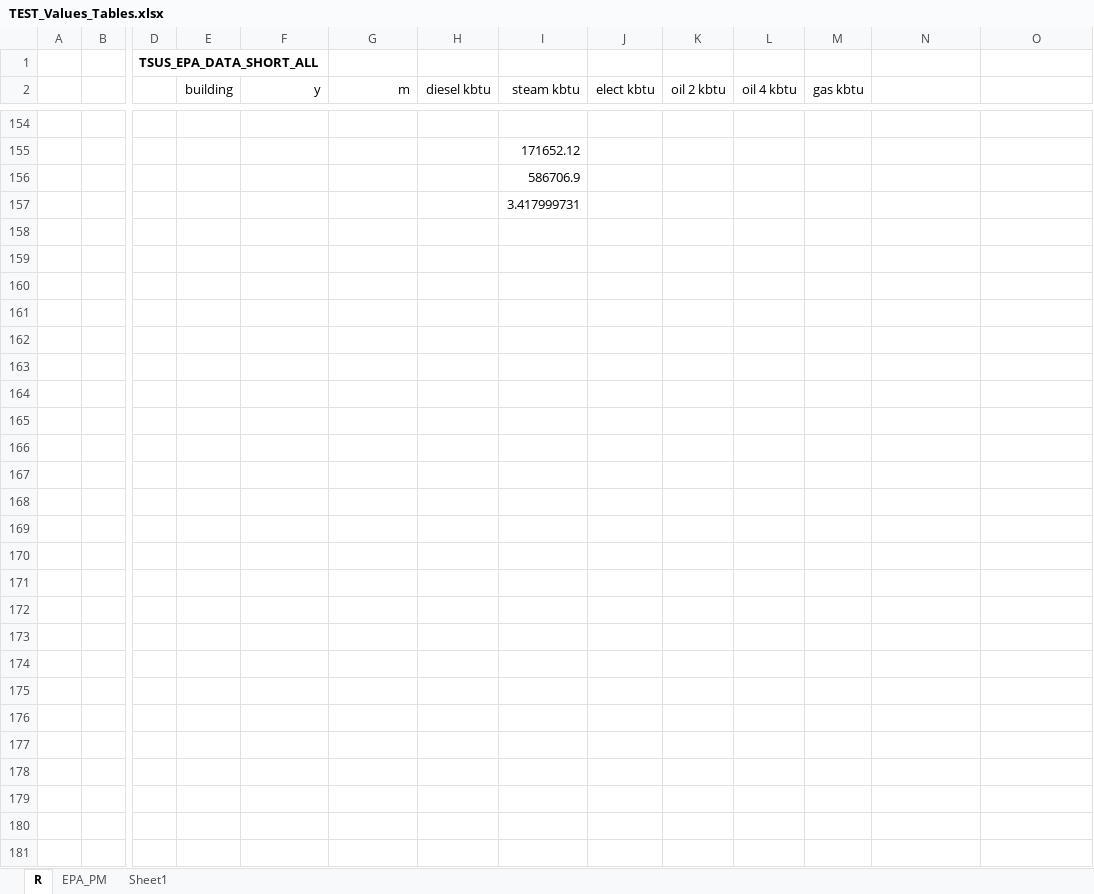
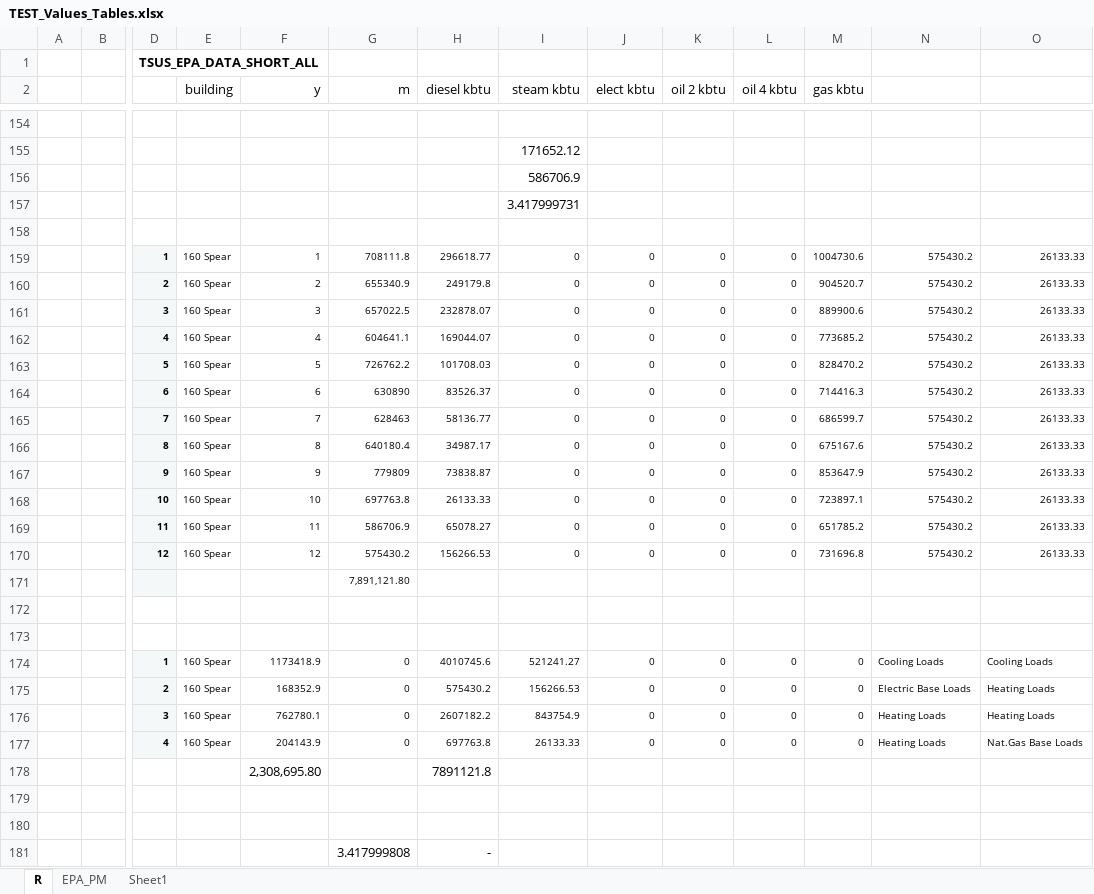
Before and after one commit to paulrode/NCZ_Interventions, an Excel workbook: data/TEST_Values_Tables.xlsx, sheet R, drawn as a sheet; only a part is shown, gaps mark what is left out; values as stored, in another font and other column widths than the file's, no borders; charts and pictures not drawn; rows hold the shown columns only; the diff names each change by its address in the sheet, - before the commit and + after, or states it on an @@ line.

```diff
--- a/data/TEST_Values_Tables.xlsx (sheet R)
+++ b/data/TEST_Values_Tables.xlsx (sheet R)
+row 158: (empty)
+row 159:  |  | 1 | 160 Spear | 1 | 708111.8 | 296618.77 | 0 | 0 | 0 | 0 | 1004730.6 | 575430.2 | 26133.33
+row 160:  |  | 2 | 160 Spear | 2 | 655340.9 | 249179.8 | 0 | 0 | 0 | 0 | 904520.7 | 575430.2 | 26133.33
+row 161:  |  | 3 | 160 Spear | 3 | 657022.5 | 232878.07 | 0 | 0 | 0 | 0 | 889900.6 | 575430.2 | 26133.33
+row 162:  |  | 4 | 160 Spear | 4 | 604641.1 | 169044.07 | 0 | 0 | 0 | 0 | 773685.2 | 575430.2 | 26133.33
+row 163:  |  | 5 | 160 Spear | 5 | 726762.2 | 101708.03 | 0 | 0 | 0 | 0 | 828470.2 | 575430.2 | 26133.33
+row 164:  |  | 6 | 160 Spear | 6 | 630890 | 83526.37 | 0 | 0 | 0 | 0 | 714416.3 | 575430.2 | 26133.33
+row 165:  |  | 7 | 160 Spear | 7 | 628463 | 58136.77 | 0 | 0 | 0 | 0 | 686599.7 | 575430.2 | 26133.33
+row 166:  |  | 8 | 160 Spear | 8 | 640180.4 | 34987.17 | 0 | 0 | 0 | 0 | 675167.6 | 575430.2 | 26133.33
+row 167:  |  | 9 | 160 Spear | 9 | 779809 | 73838.87 | 0 | 0 | 0 | 0 | 853647.9 | 575430.2 | 26133.33
+row 168:  |  | 10 | 160 Spear | 10 | 697763.8 | 26133.33 | 0 | 0 | 0 | 0 | 723897.1 | 575430.2 | 26133.33
+row 169:  |  | 11 | 160 Spear | 11 | 586706.9 | 65078.27 | 0 | 0 | 0 | 0 | 651785.2 | 575430.2 | 26133.33
+row 170:  |  | 12 | 160 Spear | 12 | 575430.2 | 156266.53 | 0 | 0 | 0 | 0 | 731696.8 | 575430.2 | 26133.33
+row 171:  |  |  |  |  | 7,891,121.80
+row 172: (empty)
+row 173: (empty)
+row 174:  |  | 1 | 160 Spear | 1173418.9 | 0 | 4010745.6 | 521241.27 | 0 | 0 | 0 | 0 | Cooling Loads | Cooling Loads
+row 175:  |  | 2 | 160 Spear | 168352.9 | 0 | 575430.2 | 156266.53 | 0 | 0 | 0 | 0 | Electric Base Loads | Heating Loads
+row 176:  |  | 3 | 160 Spear | 762780.1 | 0 | 2607182.2 | 843754.9 | 0 | 0 | 0 | 0 | Heating Loads | Heating Loads
+row 177:  |  | 4 | 160 Spear | 204143.9 | 0 | 697763.8 | 26133.33 | 0 | 0 | 0 | 0 | Heating Loads | Nat.Gas Base Loads
+row 178:  |  |  |  | 2,308,695.80 |  | 7891121.8
+row 179: (empty)
+row 180: (empty)
+row 181:  |  |  |  |  | 3.417999808 | -
```
Also changed, not shown: charts or pictures, data/BuildingData.xlsx, 1 other file.
